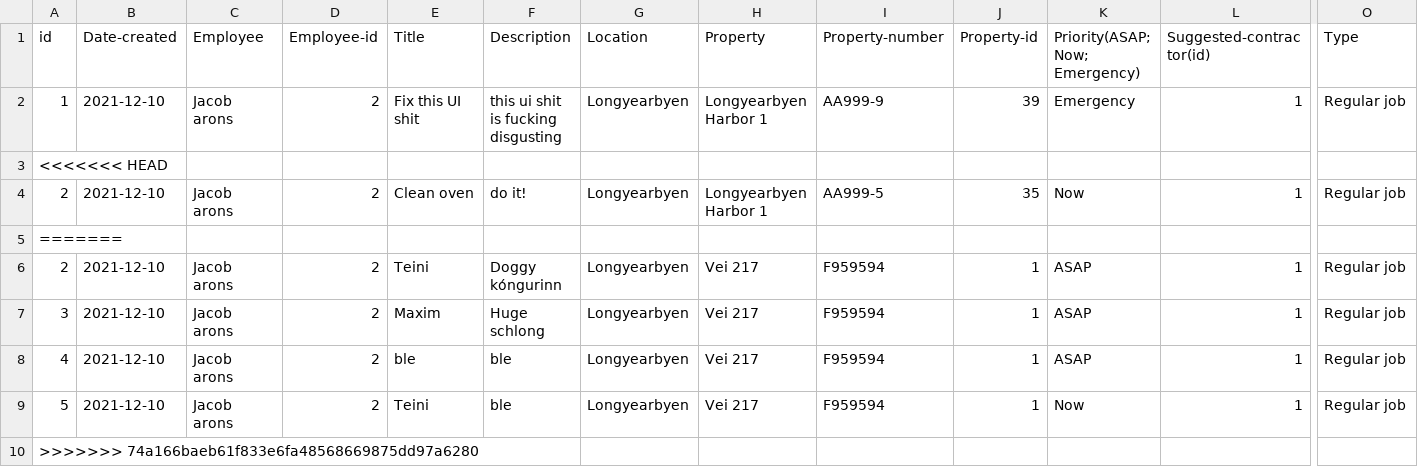
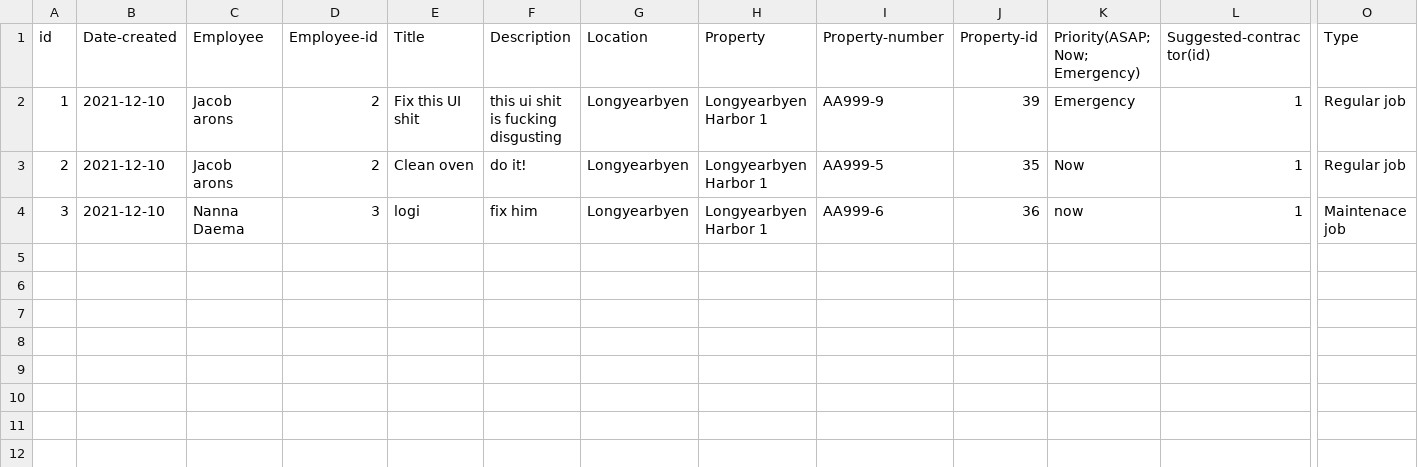
Before and after one commit to lsig/NaNairverkefni, a CSV file: NaN_Program/CSV_Files/Maintenance_request.csv, drawn as a sheet; only a part is shown, gaps mark what is left out; removed rows and columns are numbered as before the commit, all else as after; rows hold the shown columns only; the diff names each change by its address in the sheet, - before the commit and + after, or states it on an @@ line.

```diff
--- a/NaN_Program/CSV_Files/Maintenance_request.csv
+++ b/NaN_Program/CSV_Files/Maintenance_request.csv
-row 3: <<<<<<< HEAD
-row 5: =======
-row 6: 2 | 2021-12-10 | Jacob arons | 2 | Teini | Doggy kóngurinn | Longyearbyen | Vei 217 | F959594 | 1 | ASAP | 1 | Regular job
-C4 (Employee): Jacob arons
+C4 (Employee): Nanna Daema
-D4 (Employee-id): 2
+D4 (Employee-id): 3
-E4 (Title): Maxim
+E4 (Title): logi
-F4 (Description): Huge schlong
+F4 (Description): fix him
-H4 (Property): Vei 217
+H4 (Property): Longyearbyen Harbor 1
-I4 (Property-number): F959594
+I4 (Property-number): AA999-6
-J4 (Property-id): 1
+J4 (Property-id): 36
-K4 (Priority(ASAP; Now; Emergency)): ASAP
+K4 (Priority(ASAP; Now; Emergency)): now
-O4 (Type): Regular job
+O4 (Type): Maintenace job
-row 8: 4 | 2021-12-10 | Jacob arons | 2 | ble | ble | Longyearbyen | Vei 217 | F959594 | 1 | ASAP | 1 | Regular job
-row 9: 5 | 2021-12-10 | Jacob arons | 2 | Teini | ble | Longyearbyen | Vei 217 | F959594 | 1 | Now | 1 | Regular job
-row 10: >>>>>>> 74a166baeb61f833e6fa48568669875dd97a6280
```
Also changed, not shown: NaN_Program/CSV_Files/Regular_maintenance.csv, 2 other files.
